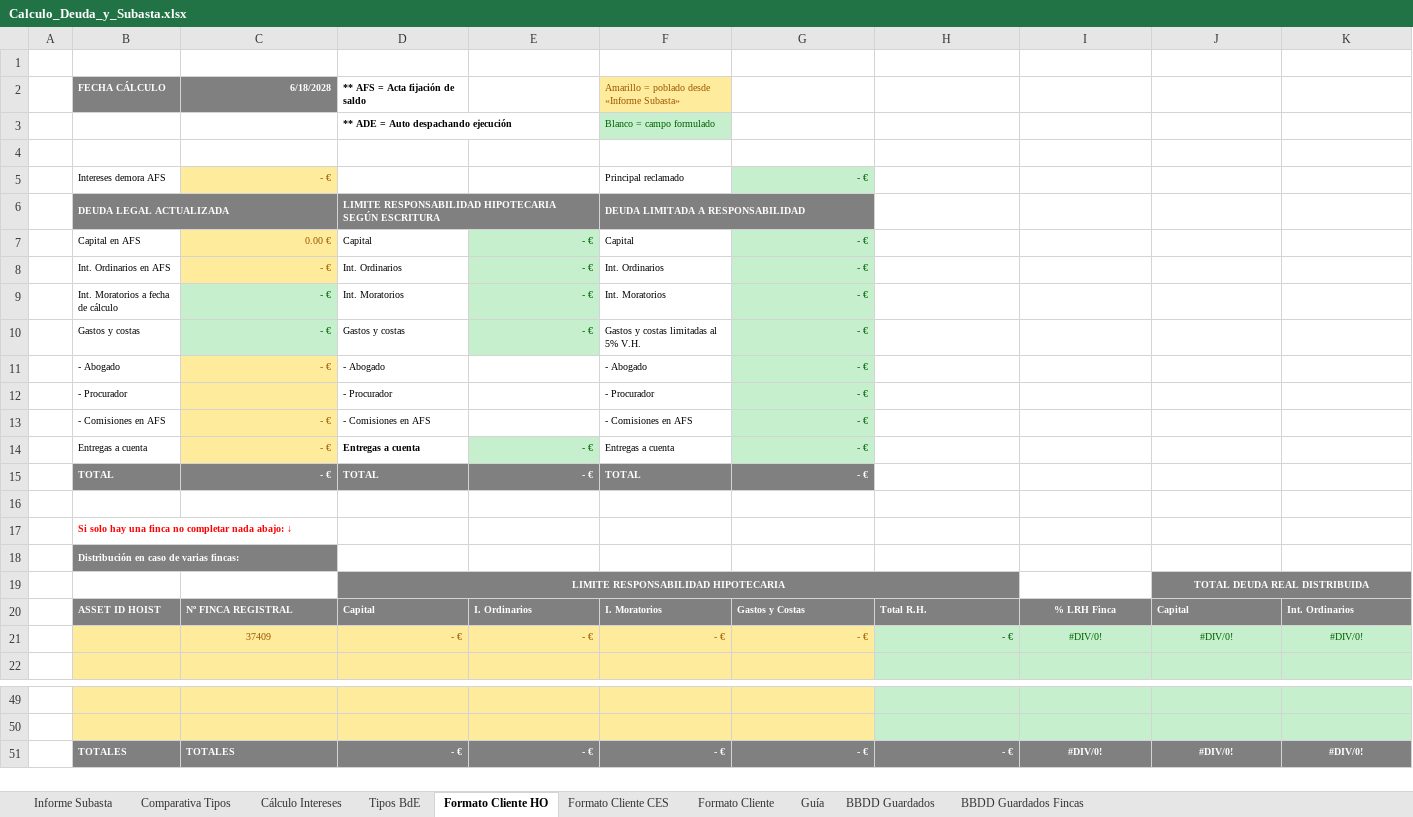
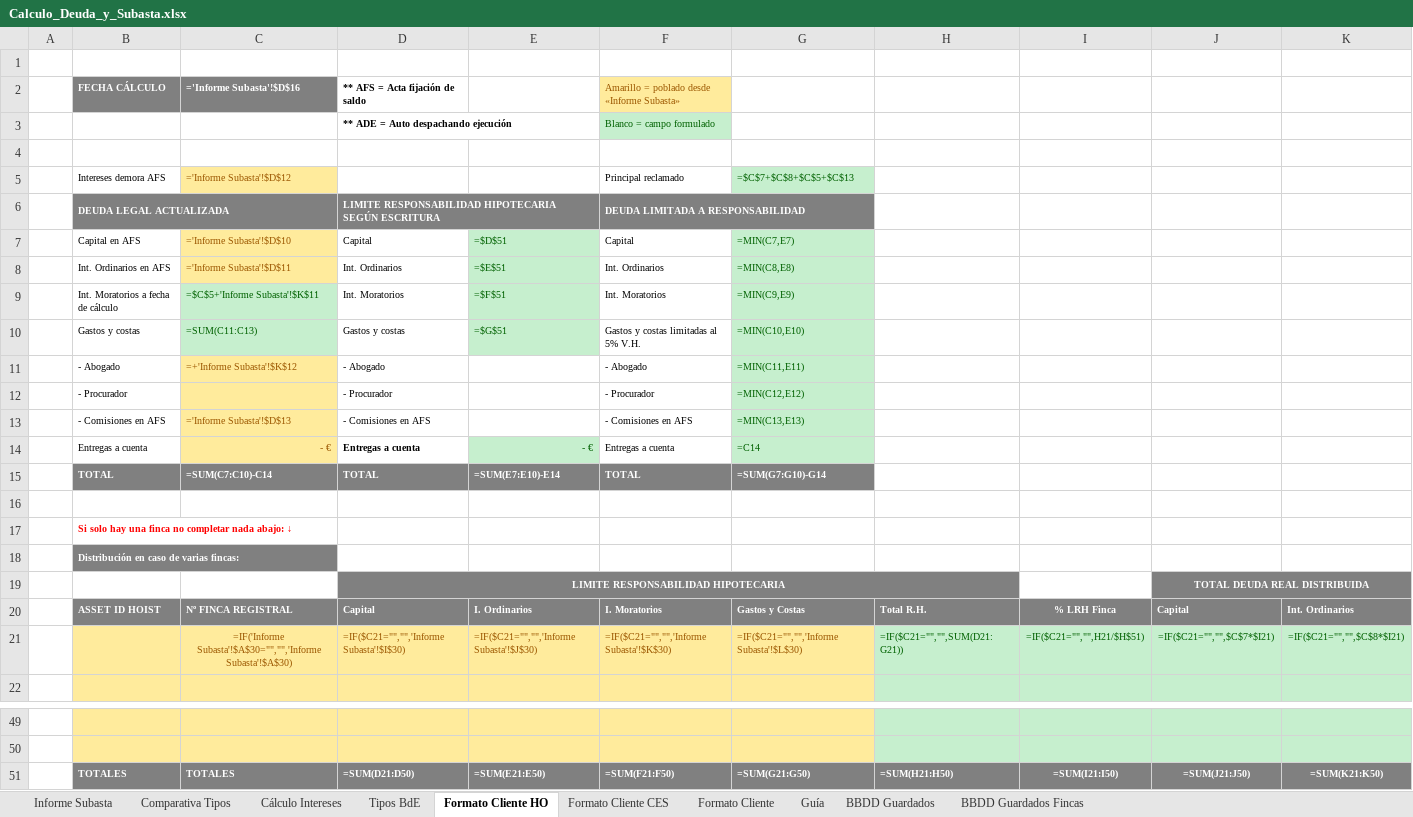
Before and after one commit to JuanjoPrada/calculosFS, an Excel workbook: public/plantilla/Calculo_Deuda_y_Subasta.xlsx, sheet Formato Cliente HO, drawn as a sheet; only a part is shown, gaps mark what is left out; values as stored, in another font and other column widths than the file's, no borders; formulas without a stored value are shown as written; removed rows and columns are numbered as before the commit, all else as after; rows hold the shown columns only; the diff names each change by its address in the sheet, - before the commit and + after, or states it on an @@ line.

```diff
--- a/public/plantilla/Calculo_Deuda_y_Subasta.xlsx (sheet Formato Cliente HO)
+++ b/public/plantilla/Calculo_Deuda_y_Subasta.xlsx (sheet Formato Cliente HO)
-C2: 6/18/2028
+C2: ='Informe Subasta'!$D$16
-C5 (='Informe Subasta'!$D$16): - €
+C5 (='Informe Subasta'!$D$16): ='Informe Subasta'!$D$12
-G5: - €
+G5: =$C$7+$C$8+$C$5+$C$13
-C7 (='Informe Subasta'!$D$16): 0.00 €
+C7 (='Informe Subasta'!$D$16): ='Informe Subasta'!$D$10
-E7: - €
+E7: =$D$51
-G7: - €
+G7: =MIN(C7,E7)
-C8 (='Informe Subasta'!$D$16): - €
+C8 (='Informe Subasta'!$D$16): ='Informe Subasta'!$D$11
-E8: - €
+E8: =$E$51
-G8: - €
+G8: =MIN(C8,E8)
-C9 (='Informe Subasta'!$D$16): - €
+C9 (='Informe Subasta'!$D$16): =$C$5+'Informe Subasta'!$K$11
-E9: - €
+E9: =$F$51
-G9: - €
+G9: =MIN(C9,E9)
-C10 (='Informe Subasta'!$D$16): - €
+C10 (='Informe Subasta'!$D$16): =SUM(C11:C13)
-E10: - €
+E10: =$G$51
-G10: - €
+G10: =MIN(C10,E10)
-C11 (='Informe Subasta'!$D$16): - €
+C11 (='Informe Subasta'!$D$16): =+'Informe Subasta'!$K$12
-G11: - €
+G11: =MIN(C11,E11)
-G12: - €
+G12: =MIN(C12,E12)
-C13 (='Informe Subasta'!$D$16): - €
+C13 (='Informe Subasta'!$D$16): ='Informe Subasta'!$D$13
-G13: - €
+G13: =MIN(C13,E13)
-G14: - €
+G14: =C14
-C15 (='Informe Subasta'!$D$16): - €
+C15 (='Informe Subasta'!$D$16): =SUM(C7:C10)-C14
-E15: - €
+E15: =SUM(E7:E10)-E14
-G15: - €
+G15: =SUM(G7:G10)-G14
-row 21:  |  | 37409 | - € | - € | - € | - € | - € | #DIV/0! | #DIV/0! | #DIV/0!
+row 21:  |  | =IF('Informe Subasta'!$A$30="","",'Informe Subasta'!$A$30) | =IF($C21="","",'Informe Subasta'!$I$30) | =IF($C21="","",'Informe Subasta'!$J$30) | =IF($C21="","",'Informe Subasta'!$K$30) | =IF($C21="","",'Informe Subasta'!$L$30) | =IF($C21="","",SUM(D21:G21)) | =IF($C21="","",H21/$H$51) | =IF($C21="","",$C$7*$I21) | =IF($C21="","",$C$8*$I21)
-row 51:  | TOTALES | TOTALES | - € | - € | - € | - € | - € | #DIV/0! | #DIV/0! | #DIV/0!
+row 51:  | TOTALES | TOTALES | =SUM(D21:D50) | =SUM(E21:E50) | =SUM(F21:F50) | =SUM(G21:G50) | =SUM(H21:H50) | =SUM(I21:I50) | =SUM(J21:J50) | =SUM(K21:K50)
```
Also changed, not shown: sheet Informe Subasta, sheet Formato Cliente, sheet Cálculo Intereses, sheet Formato Cliente CES, sheet Comparativa Tipos, 1 other file.
